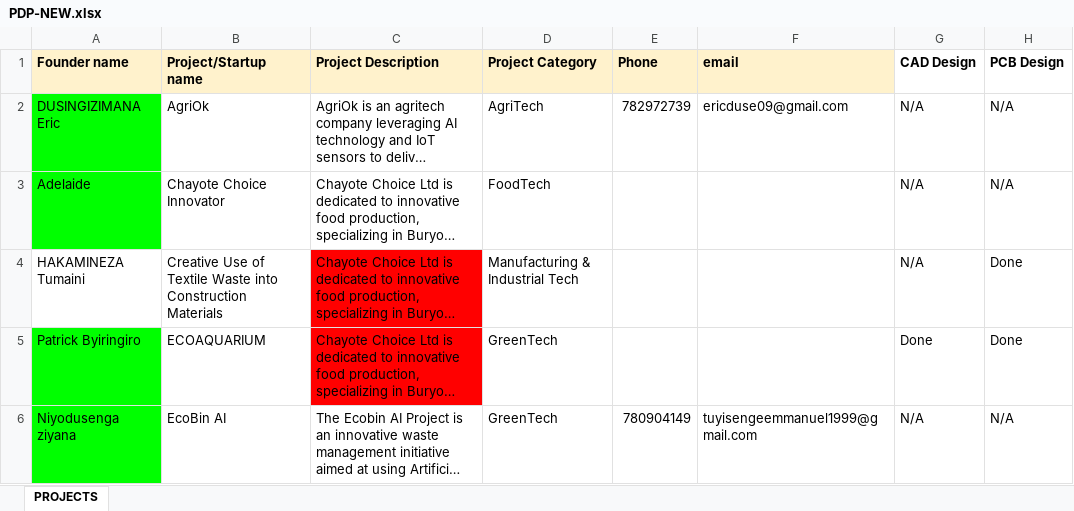
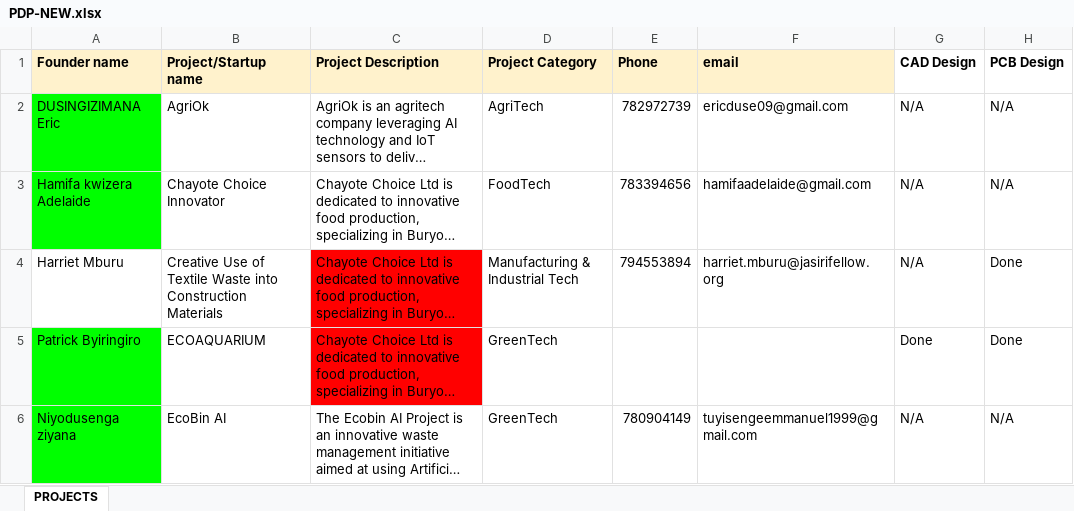
Before and after one commit to rukundocr/pdp, an Excel workbook: PDP-NEW.xlsx, sheet PROJECTS, drawn as a sheet; only a part is shown; long unchanged cells end in …; values as stored, in another font and other column widths than the file's, no borders; charts and pictures not drawn; the diff covers the shown part only; the diff names each change by its address in the sheet, - before the commit and + after, or states it on an @@ line.

Commit message:
Add files via upload

```diff
--- a/PDP-NEW.xlsx (sheet PROJECTS)
+++ b/PDP-NEW.xlsx (sheet PROJECTS)
-A3 (Founder name): Adelaide
+A3 (Founder name): Hamifa kwizera Adelaide
-E3 (Phone): (empty)
+E3 (Phone): 783394656
-F3 (email): (empty)
+F3 (email): hamifaadelaide@gmail.com
-A4 (Founder name): HAKAMINEZA Tumaini
+A4 (Founder name): Harriet Mburu
-E4 (Phone): (empty)
+E4 (Phone): 794553894
-F4 (email): (empty)
+F4 (email): harriet.mburu@jasirifellow.org
```
Also changed, not shown: 2 added rows, 1 removed row, 11 edited cells and cell formats elsewhere in this sheet.
